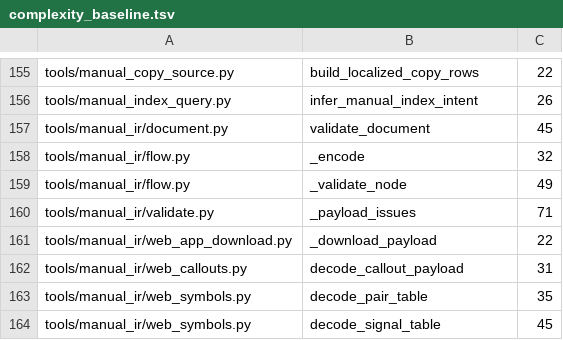
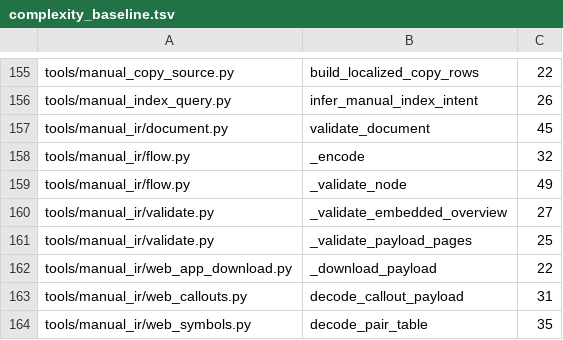
Before and after one commit to Bingboom/Hello-Docs, a TSV file: data/complexity_baseline.tsv, drawn as a sheet; only a part is shown, gaps mark what is left out; the shorter side is filled out with more unchanged rows.

```diff
--- a/data/complexity_baseline.tsv
+++ b/data/complexity_baseline.tsv
@@ -159,3 +159,4 @@ tools/manual_ir/flow.py	_encode	32
 tools/manual_ir/flow.py	_validate_node	49
-tools/manual_ir/validate.py	_payload_issues	71
+tools/manual_ir/validate.py	_validate_embedded_overview	27
+tools/manual_ir/validate.py	_validate_payload_pages	25
 tools/manual_ir/web_app_download.py	_download_payload	22
```
Also changed, not shown: 4 other files.
